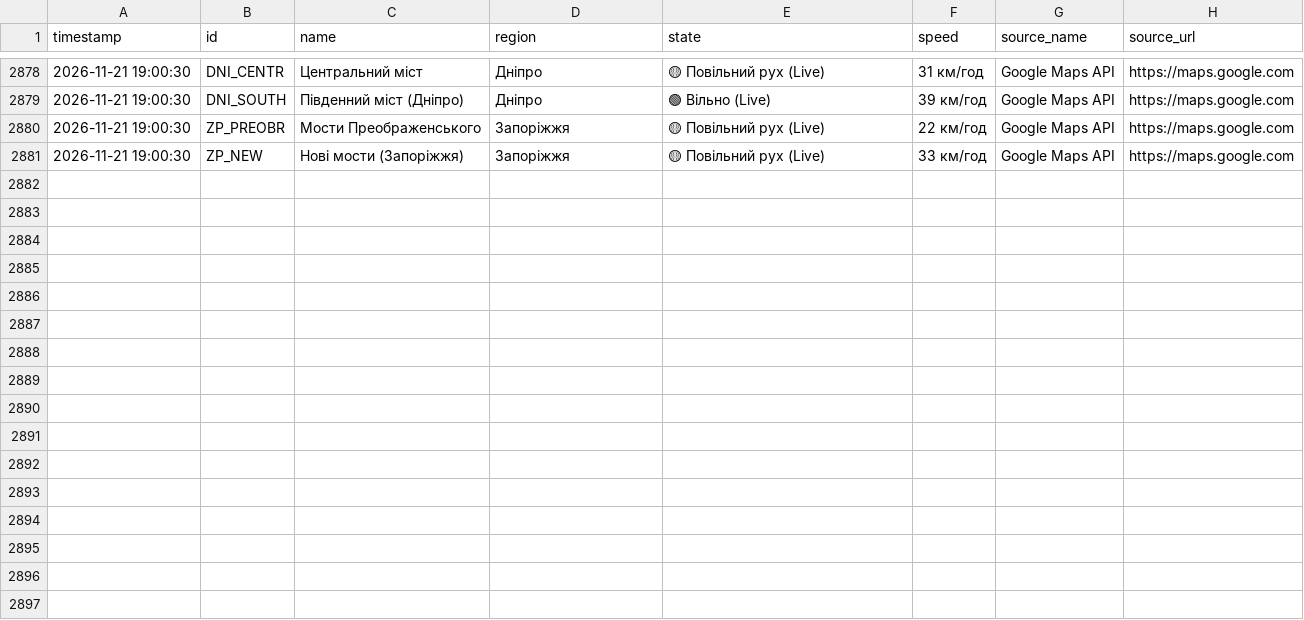
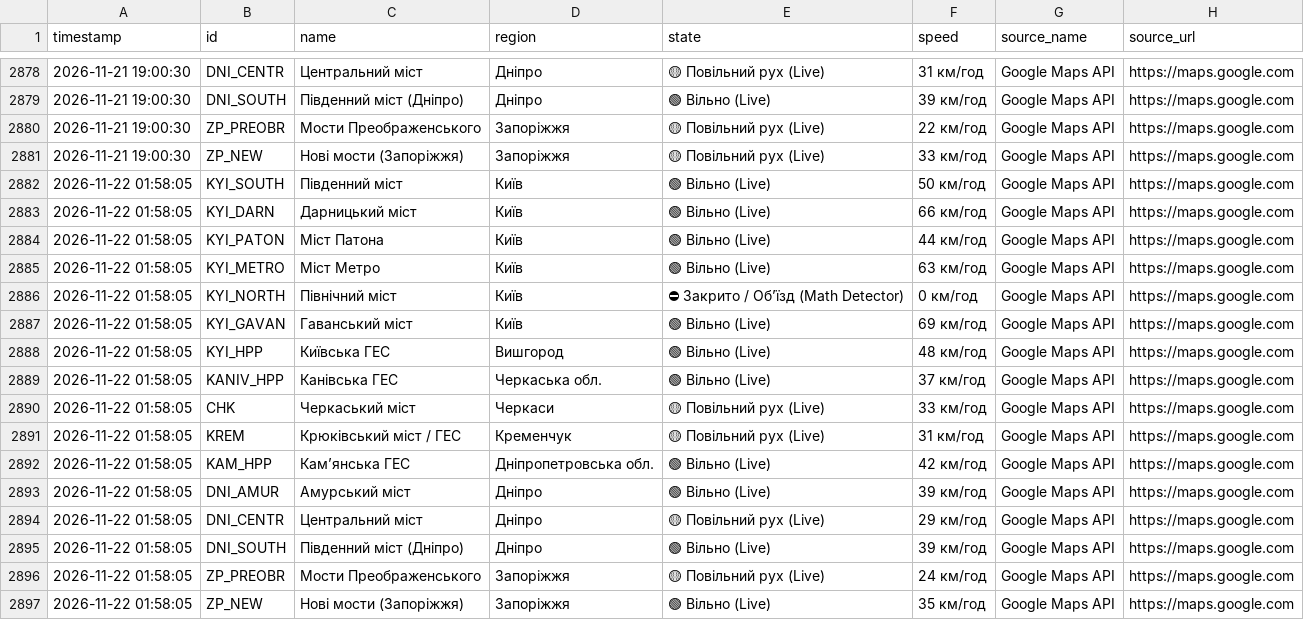
Before and after one commit to VladimiirBelitsky/bridge-monitoring, a CSV file: bridges_traffic_log.csv, drawn as a sheet; only a part is shown, gaps mark what is left out; the diff names each change by its address in the sheet, - before the commit and + after, or states it on an @@ line.

```diff
--- a/bridges_traffic_log.csv
+++ b/bridges_traffic_log.csv
+row 2882: 2026-11-22 01:58:05 | KYI_SOUTH | Південний міст | Київ | 🟢 Вільно (Live) | 50 км/год | Google Maps API | https://maps.google.com
+row 2883: 2026-11-22 01:58:05 | KYI_DARN | Дарницький міст | Київ | 🟢 Вільно (Live) | 66 км/год | Google Maps API | https://maps.google.com
+row 2884: 2026-11-22 01:58:05 | KYI_PATON | Міст Патона | Київ | 🟢 Вільно (Live) | 44 км/год | Google Maps API | https://maps.google.com
+row 2885: 2026-11-22 01:58:05 | KYI_METRO | Міст Метро | Київ | 🟢 Вільно (Live) | 63 км/год | Google Maps API | https://maps.google.com
+row 2886: 2026-11-22 01:58:05 | KYI_NORTH | Північний міст | Київ | ⛔ Закрито / Обʼїзд (Math Detector) | 0 км/год | Google Maps API | https://maps.google.com
+row 2887: 2026-11-22 01:58:05 | KYI_GAVAN | Гаванський міст | Київ | 🟢 Вільно (Live) | 69 км/год | Google Maps API | https://maps.google.com
+row 2888: 2026-11-22 01:58:05 | KYI_HPP | Київська ГЕС | Вишгород | 🟢 Вільно (Live) | 48 км/год | Google Maps API | https://maps.google.com
+row 2889: 2026-11-22 01:58:05 | KANIV_HPP | Канівська ГЕС | Черкаська обл. | 🟢 Вільно (Live) | 37 км/год | Google Maps API | https://maps.google.com
+row 2890: 2026-11-22 01:58:05 | CHK | Черкаський міст | Черкаси | 🟡 Повільний рух (Live) | 33 км/год | Google Maps API | https://maps.google.com
+row 2891: 2026-11-22 01:58:05 | KREM | Крюківський міст / ГЕС | Кременчук | 🟡 Повільний рух (Live) | 31 км/год | Google Maps API | https://maps.google.com
+row 2892: 2026-11-22 01:58:05 | KAM_HPP | Камʼянська ГЕС | Дніпропетровська обл. | 🟢 Вільно (Live) | 42 км/год | Google Maps API | https://maps.google.com
+row 2893: 2026-11-22 01:58:05 | DNI_AMUR | Амурський міст | Дніпро | 🟢 Вільно (Live) | 39 км/год | Google Maps API | https://maps.google.com
+row 2894: 2026-11-22 01:58:05 | DNI_CENTR | Центральний міст | Дніпро | 🟡 Повільний рух (Live) | 29 км/год | Google Maps API | https://maps.google.com
+row 2895: 2026-11-22 01:58:05 | DNI_SOUTH | Південний міст (Дніпро) | Дніпро | 🟢 Вільно (Live) | 39 км/год | Google Maps API | https://maps.google.com
+row 2896: 2026-11-22 01:58:05 | ZP_PREOBR | Мости Преображенського | Запоріжжя | 🟡 Повільний рух (Live) | 24 км/год | Google Maps API | https://maps.google.com
+row 2897: 2026-11-22 01:58:05 | ZP_NEW | Нові мости (Запоріжжя) | Запоріжжя | 🟢 Вільно (Live) | 35 км/год | Google Maps API | https://maps.google.com
```
